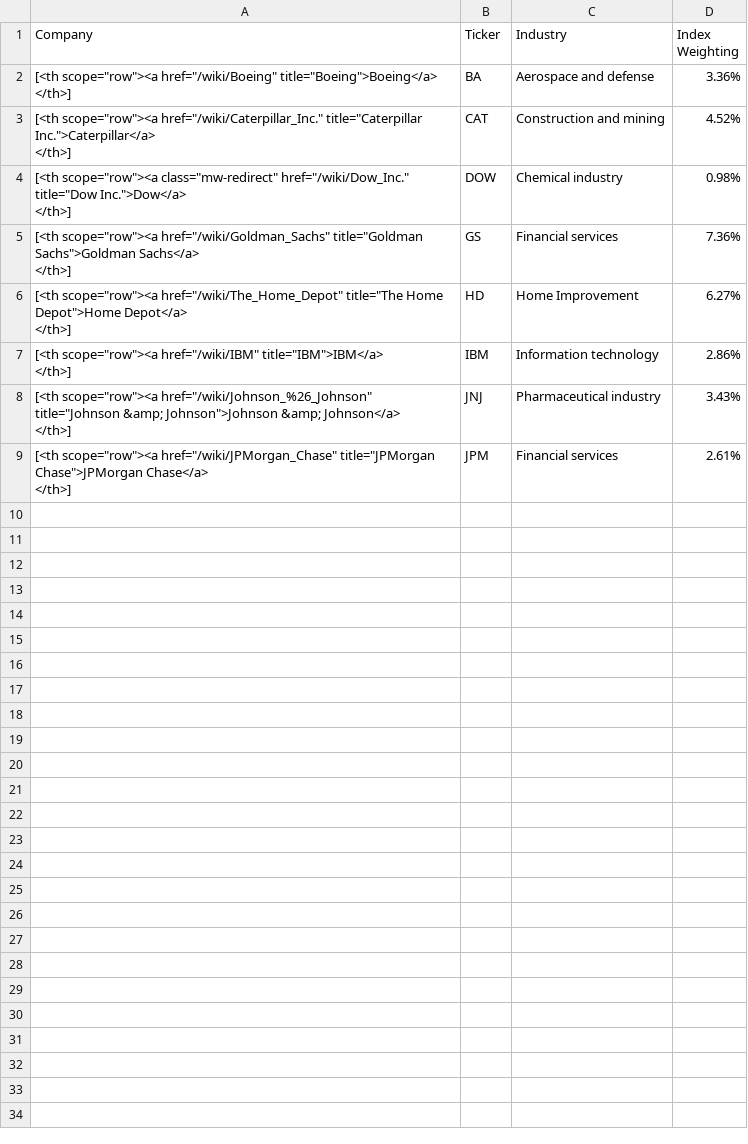
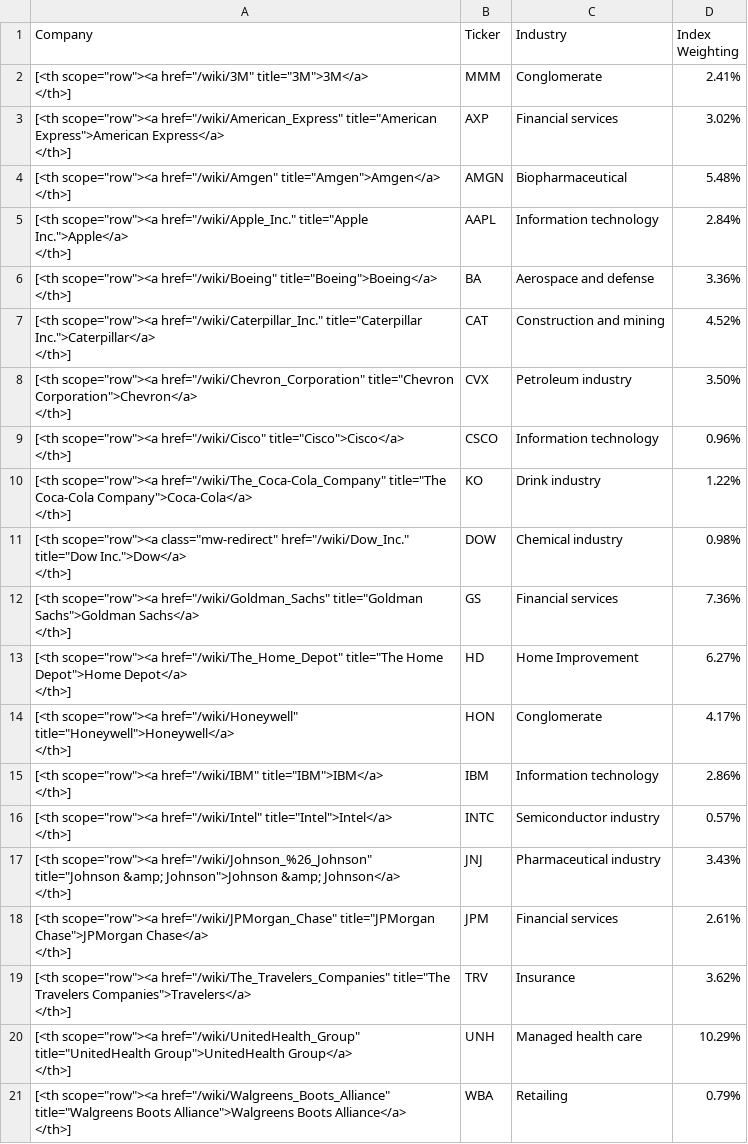
Before and after one commit to gssbusinessgithub/BuySellByStock, a CSV file: Output/dfDowJonesSell.csv, drawn as a sheet; ↵ is a line break in a cell; the diff names each change by its address in the sheet, - before the commit and + after, or states it on an @@ line.

```diff
--- a/Output/dfDowJonesSell.csv
+++ b/Output/dfDowJonesSell.csv
+row 2: [<th scope="row"><a href="/wiki/3M" title="3M">3M</a> ↵ </th>] | MMM | Conglomerate | 2.41%
+row 3: [<th scope="row"><a href="/wiki/American_Express" title="American Express">American Express</a> ↵ </th>] | AXP | Financial services | 3.02%
+row 4: [<th scope="row"><a href="/wiki/Amgen" title="Amgen">Amgen</a> ↵ </th>] | AMGN | Biopharmaceutical | 5.48%
+row 5: [<th scope="row"><a href="/wiki/Apple_Inc." title="Apple Inc.">Apple</a> ↵ </th>] | AAPL | Information technology | 2.84%
+row 8: [<th scope="row"><a href="/wiki/Chevron_Corporation" title="Chevron Corporation">Chevron</a> ↵ </th>] | CVX | Petroleum industry | 3.50%
+row 9: [<th scope="row"><a href="/wiki/Cisco" title="Cisco">Cisco</a> ↵ </th>] | CSCO | Information technology | 0.96%
+row 10: [<th scope="row"><a href="/wiki/The_Coca-Cola_Company" title="The Coca-Cola Company">Coca-Cola</a> ↵ </th>] | KO | Drink industry | 1.22%
+row 14: [<th scope="row"><a href="/wiki/Honeywell" title="Honeywell">Honeywell</a> ↵ </th>] | HON | Conglomerate | 4.17%
+row 16: [<th scope="row"><a href="/wiki/Intel" title="Intel">Intel</a> ↵ </th>] | INTC | Semiconductor industry | 0.57%
+row 19: [<th scope="row"><a href="/wiki/The_Travelers_Companies" title="The Travelers Companies">Travelers</a> ↵ </th>] | TRV | Insurance | 3.62%
+row 20: [<th scope="row"><a href="/wiki/UnitedHealth_Group" title="UnitedHealth Group">UnitedHealth Group</a> ↵ </th>] | UNH | Managed health care | 10.29%
+row 21: [<th scope="row"><a href="/wiki/Walgreens_Boots_Alliance" title="Walgreens Boots Alliance">Walgreens Boots Alliance</a> ↵ </th>] | WBA | Retailing | 0.79%
```
Also changed, not shown: Output/dfDowJonesElse.csv, Output/dfNasdaqElse.csv, 6 other files.
